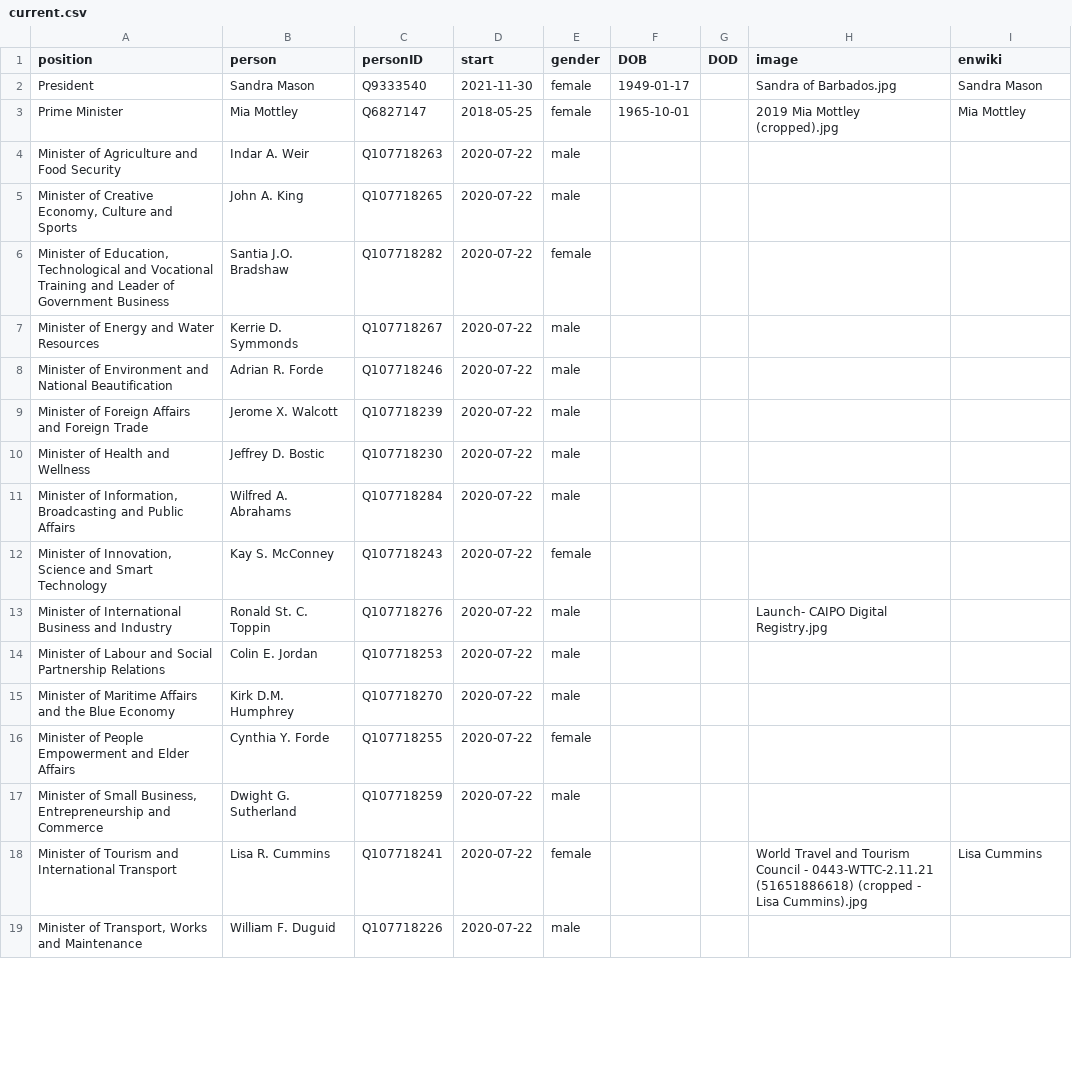
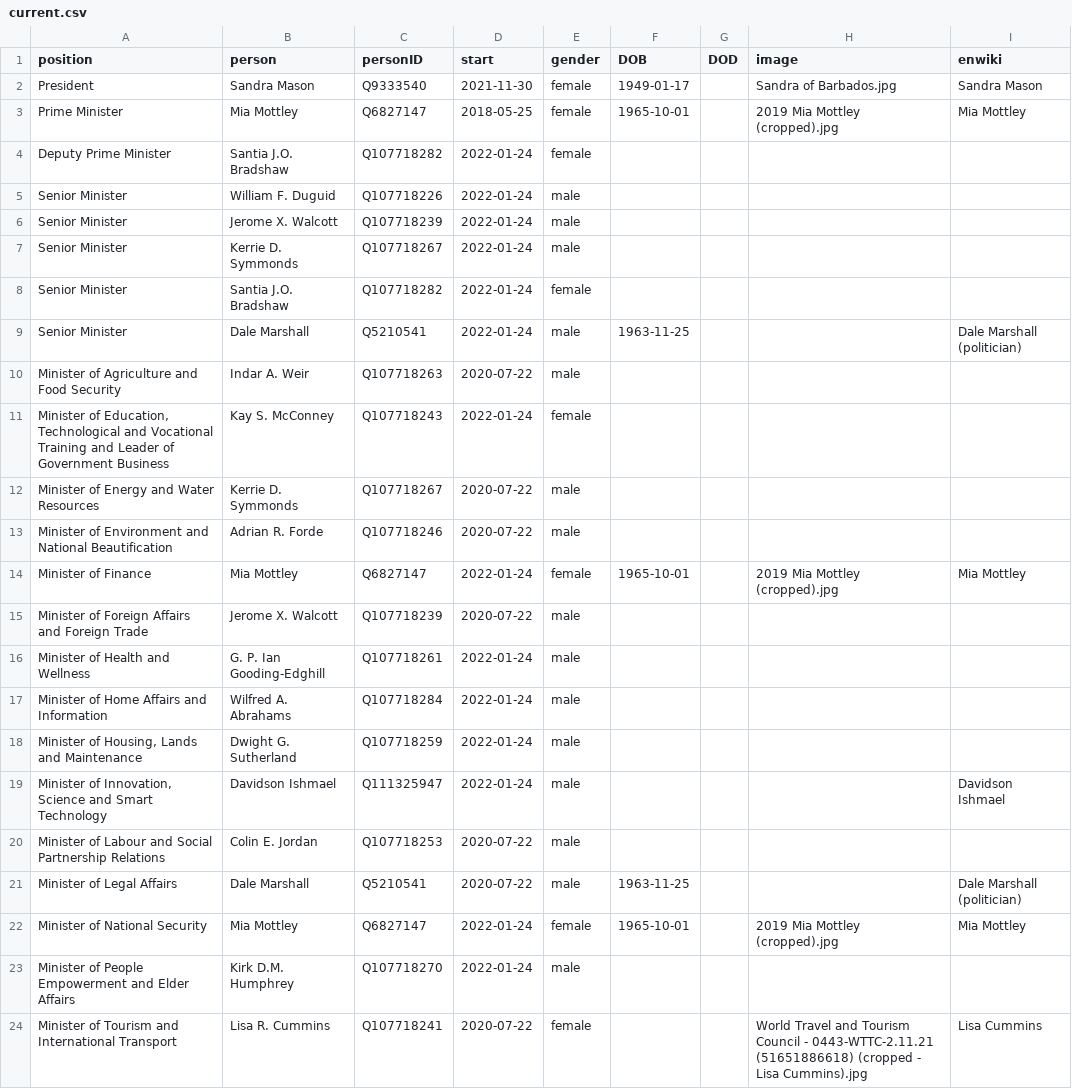
Before and after one commit to every-politician-scrapers/barbados-cabinet, a CSV file: html/current.csv, drawn as a sheet; only a part is shown; the diff covers the shown part only.

```diff
--- a/html/current.csv
+++ b/html/current.csv
@@ -3,17 +3,22 @@ President,Sandra Mason,Q9333540,2021-11-30,female,1949-01-17,,Sandra of Barbados
 Prime Minister,Mia Mottley,Q6827147,2018-05-25,female,1965-10-01,,2019 Mia Mottley (cropped).jpg,Mia Mottley
+Deputy Prime Minister,Santia J.O. Bradshaw,Q107718282,2022-01-24,female,,,,
+Senior Minister,William F. Duguid,Q107718226,2022-01-24,male,,,,
+Senior Minister,Jerome X. Walcott,Q107718239,2022-01-24,male,,,,
+Senior Minister,Kerrie D. Symmonds,Q107718267,2022-01-24,male,,,,
+Senior Minister,Santia J.O. Bradshaw,Q107718282,2022-01-24,female,,,,
+Senior Minister,Dale Marshall,Q5210541,2022-01-24,male,1963-11-25,,,Dale Marshall (politician)
 Minister of Agriculture and Food Security,Indar A. Weir,Q107718263,2020-07-22,male,,,,
-"Minister of Creative Economy, Culture and Sports",John A. King,Q107718265,2020-07-22,male,,,,
-"Minister of Education, Technological and Vocational Training and Leader of Government Business",Santia J.O. Bradshaw,Q107718282,2020-07-22,female,,,,
+"Minister of Education, Technological and Vocational Training and Leader of Government Business",Kay S. McConney,Q107718243,2022-01-24,female,,,,
 Minister of Energy and Water Resources,Kerrie D. Symmonds,Q107718267,2020-07-22,male,,,,
 Minister of Environment and National Beautification,Adrian R. Forde,Q107718246,2020-07-22,male,,,,
+Minister of Finance,Mia Mottley,Q6827147,2022-01-24,female,1965-10-01,,2019 Mia Mottley (cropped).jpg,Mia Mottley
 Minister of Foreign Affairs and Foreign Trade,Jerome X. Walcott,Q107718239,2020-07-22,male,,,,
-Minister of Health and Wellness,Jeffrey D. Bostic,Q107718230,2020-07-22,male,,,,
-"Minister of Information, Broadcasting and Public Affairs",Wilfred A. Abrahams,Q107718284,2020-07-22,male,,,,
-"Minister of Innovation, Science and Smart Technology",Kay S. McConney,Q107718243,2020-07-22,female,,,,
-Minister of International Business and Industry,Ronald St. C. Toppin,Q107718276,2020-07-22,male,,,Launch- CAIPO Digital Registry.jpg,
+Minister of Health and Wellness,G. P. Ian Gooding-Edghill,Q107718261,2022-01-24,male,,,,
+Minister of Home Affairs and Information,Wilfred A. Abrahams,Q107718284,2022-01-24,male,,,,
+"Minister of Housing, Lands and Maintenance",Dwight G. Sutherland,Q107718259,2022-01-24,male,,,,
+"Minister of Innovation, Science and Smart Technology",Davidson Ishmael,Q111325947,2022-01-24,male,,,,Davidson Ishmael
 Minister of Labour and Social Partnership Relations,Colin E. Jordan,Q107718253,2020-07-22,male,,,,
-Minister of Maritime Affairs and the Blue Economy,Kirk D.M. Humphrey,Q107718270,2020-07-22,male,,,,
-Minister of People Empowerment and Elder Affairs,Cynthia Y. Forde,Q107718255,2020-07-22,female,,,,
-"Minister of Small Business, Entrepreneurship and Commerce",Dwight G. Sutherland,Q107718259,2020-07-22,male,,,,
+Minister of Legal Affairs,Dale Marshall,Q5210541,2020-07-22,male,1963-11-25,,,Dale Marshall (politician)
+Minister of National Security,Mia Mottley,Q6827147,2022-01-24,female,1965-10-01,,2019 Mia Mottley (cropped).jpg,Mia Mottley
+Minister of People Empowerment and Elder Affairs,Kirk D.M. Humphrey,Q107718270,2022-01-24,male,,,,
 Minister of Tourism and International Transport,Lisa R. Cummins,Q107718241,2020-07-22,female,,,World Travel and Tourism Council - 0443-WTTC-2.11.21 (51651886618) (cropped - Lisa Cummins).jpg,Lisa Cummins
-"Minister of Transport, Works and Maintenance",William F. Duguid,Q107718226,2020-07-22,male,,,,
```
Also changed, not shown: 7 added rows, 4 removed rows and 6 edited cells elsewhere in this file, html/holders21.csv, html/positions.csv, 2 other files.
